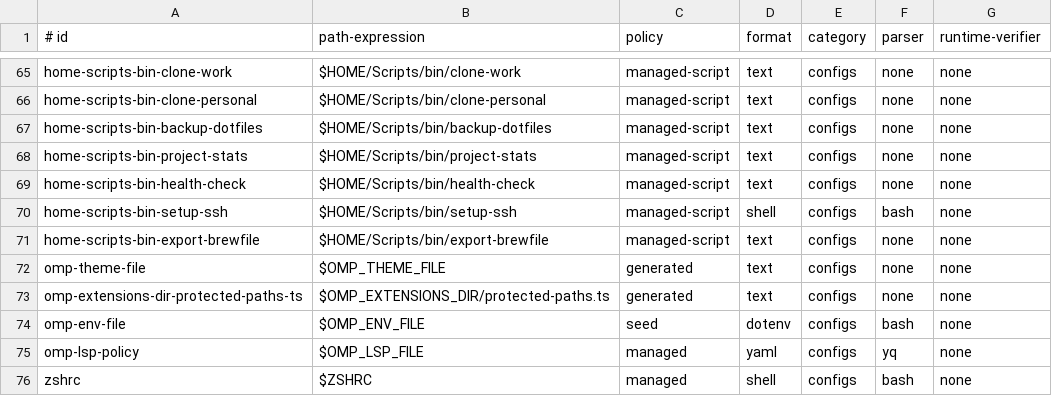
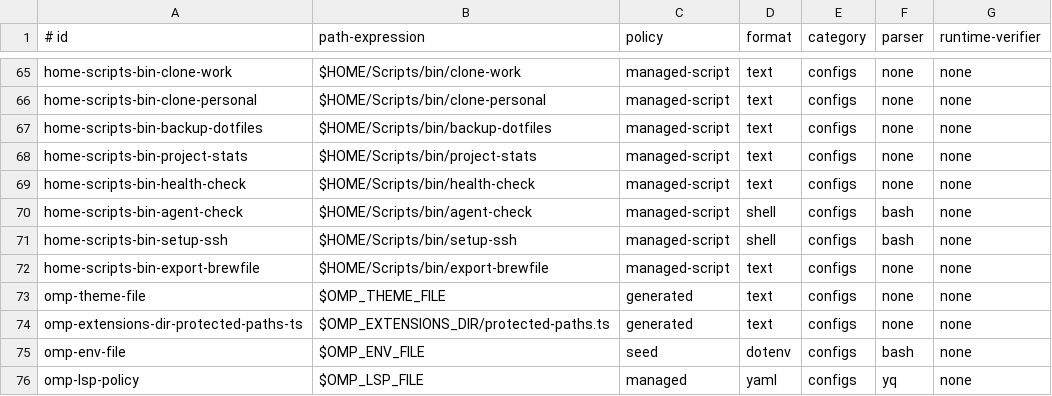
Before and after one commit to vixygrey/vixygrey-mac-setup, a TSV file: config/generated-outputs.tsv, drawn as a sheet; only a part is shown, gaps mark what is left out; the shorter side is filled out with more unchanged rows.

Commit message:
fix(agents): isolate deterministic shell behavior (#695)

```diff
--- a/config/generated-outputs.tsv
+++ b/config/generated-outputs.tsv
@@ -69,2 +69,3 @@ home-scripts-bin-project-stats|$HOME/Scripts/bin/project-stats|managed-script|te
 home-scripts-bin-health-check|$HOME/Scripts/bin/health-check|managed-script|text|configs|none|none
+home-scripts-bin-agent-check|$HOME/Scripts/bin/agent-check|managed-script|shell|configs|bash|none
 home-scripts-bin-setup-ssh|$HOME/Scripts/bin/setup-ssh|managed-script|shell|configs|bash|none
```
Also changed, not shown: 5 other files.
